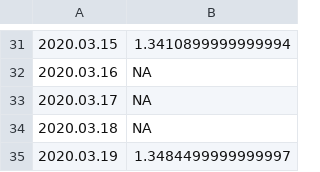
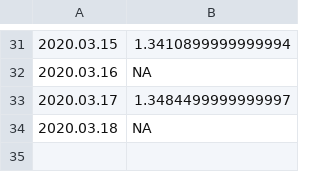
Before and after one commit to mozilla-mobile/fenix-nightly-perftest-results, a CSV file: hanoob-results.csv, drawn as a sheet; only a part is shown, gaps mark what is left out.

```diff
--- a/hanoob-results.csv
+++ b/hanoob-results.csv
@@ -32,4 +32,3 @@
 2020.03.16, NA
-2020.03.17, NA
+2020.03.17, 1.3484499999999997
 2020.03.18, NA
-2020.03.19, 1.3484499999999997
```
Also changed, not shown: al-results.csv, ha-results.csv, 13 other files.
